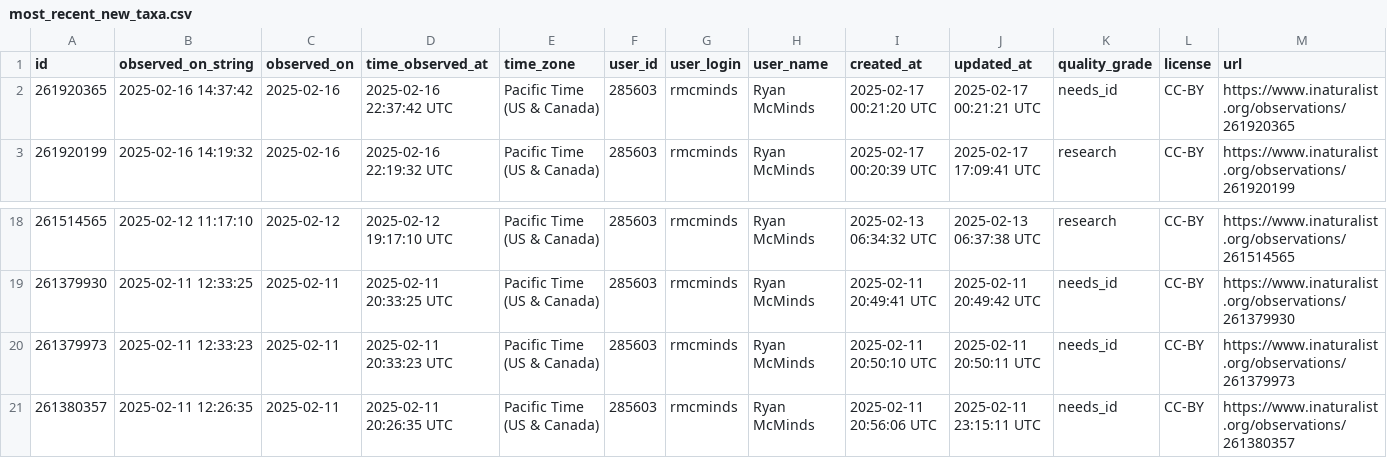
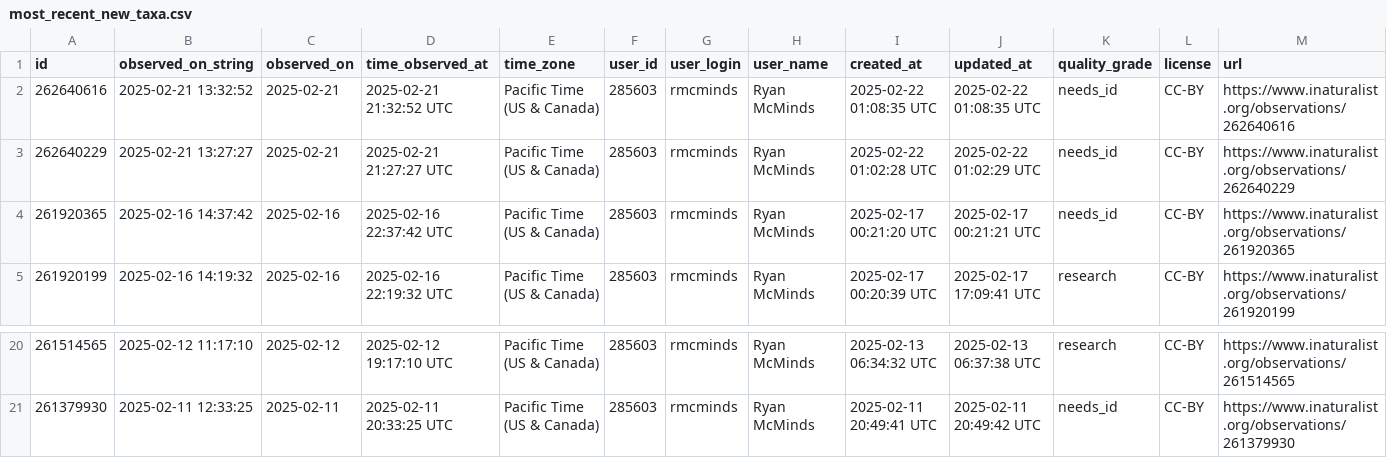
Before and after one commit to rmcminds/merdemicrobes, a CSV file: _data/most_recent_new_taxa.csv, drawn as a sheet; only a part is shown, gaps mark what is left out; removed rows and columns are numbered as before the commit, all else as after; rows hold the shown columns only; the diff names each change by its address in the sheet, - before the commit and + after, or states it on an @@ line.

```diff
--- a/_data/most_recent_new_taxa.csv
+++ b/_data/most_recent_new_taxa.csv
+row 2: 262640616 | 2025-02-21 13:32:52 | 2025-02-21 | 2025-02-21 21:32:52 UTC | Pacific Time (US & Canada) | 285603 | rmcminds | Ryan McMinds | 2025-02-22 01:08:35 UTC | 2025-02-22 01:08:35 UTC | needs_id | CC-BY | https://www.inaturalist.org/observations/262640616
+row 3: 262640229 | 2025-02-21 13:27:27 | 2025-02-21 | 2025-02-21 21:27:27 UTC | Pacific Time (US & Canada) | 285603 | rmcminds | Ryan McMinds | 2025-02-22 01:02:28 UTC | 2025-02-22 01:02:29 UTC | needs_id | CC-BY | https://www.inaturalist.org/observations/262640229
-row 20: 261379973 | 2025-02-11 12:33:23 | 2025-02-11 | 2025-02-11 20:33:23 UTC | Pacific Time (US & Canada) | 285603 | rmcminds | Ryan McMinds | 2025-02-11 20:50:10 UTC | 2025-02-11 20:50:11 UTC | needs_id | CC-BY | https://www.inaturalist.org/observations/261379973
-row 21: 261380357 | 2025-02-11 12:26:35 | 2025-02-11 | 2025-02-11 20:26:35 UTC | Pacific Time (US & Canada) | 285603 | rmcminds | Ryan McMinds | 2025-02-11 20:56:06 UTC | 2025-02-11 23:15:11 UTC | needs_id | CC-BY | https://www.inaturalist.org/observations/261380357
```
Also changed, not shown: 1 other file.
